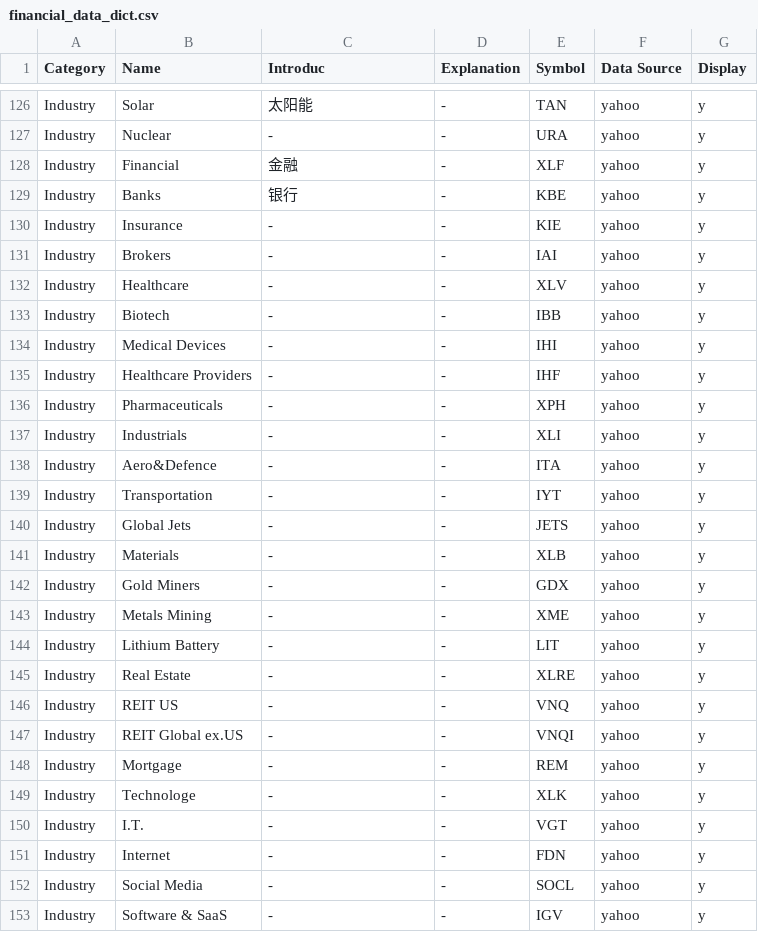
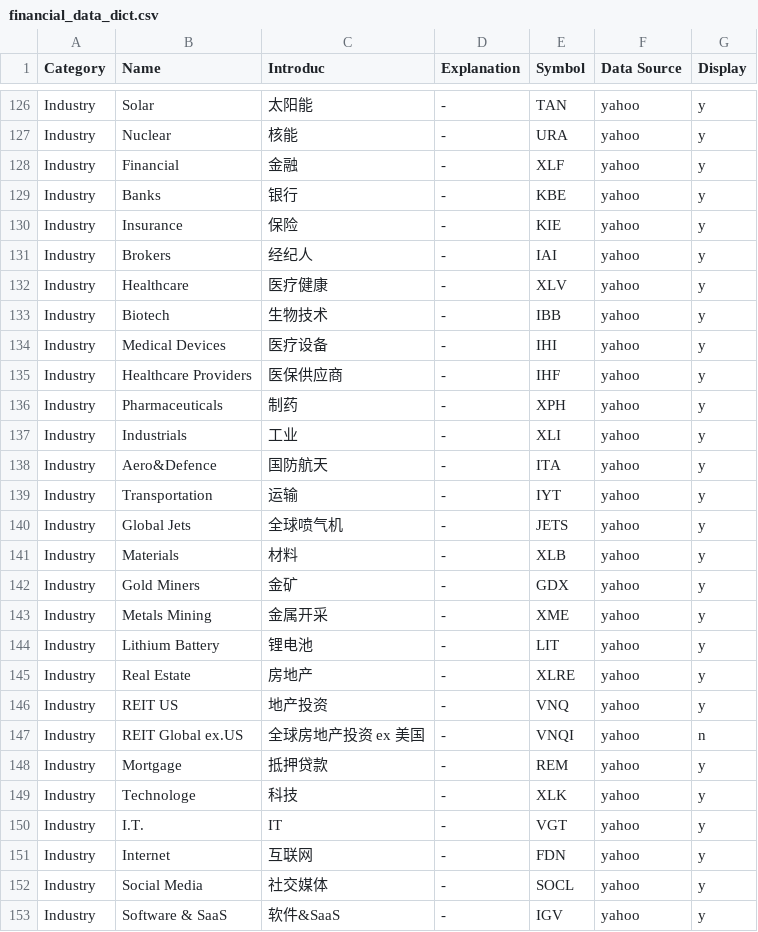
Before and after one commit to rekslee/jiucaiData, a CSV file: config/financial_data_dict.csv, drawn as a sheet; only a part is shown, gaps mark what is left out; the diff covers the shown part only; the diff names each change by its address in the sheet, - before the commit and + after, or states it on an @@ line.

```diff
--- a/config/financial_data_dict.csv
+++ b/config/financial_data_dict.csv
-C127 (Introduc): -
+C127 (Introduc): 核能
-C130 (Introduc): -
+C130 (Introduc): 保险
-C131 (Introduc): -
+C131 (Introduc): 经纪人
-C132 (Introduc): -
+C132 (Introduc): 医疗健康
-C133 (Introduc): -
+C133 (Introduc): 生物技术
-C134 (Introduc): -
+C134 (Introduc): 医疗设备
-C135 (Introduc): -
+C135 (Introduc): 医保供应商
-C136 (Introduc): -
+C136 (Introduc): 制药
-C137 (Introduc): -
+C137 (Introduc): 工业
-C138 (Introduc): -
+C138 (Introduc): 国防航天
-C139 (Introduc): -
+C139 (Introduc): 运输
-C140 (Introduc): -
+C140 (Introduc): 全球喷气机
-C141 (Introduc): -
+C141 (Introduc): 材料
-C142 (Introduc): -
+C142 (Introduc): 金矿
-C143 (Introduc): -
+C143 (Introduc): 金属开采
-C144 (Introduc): -
+C144 (Introduc): 锂电池
-C145 (Introduc): -
+C145 (Introduc): 房地产
-C146 (Introduc): -
+C146 (Introduc): 地产投资
-C147 (Introduc): -
+C147 (Introduc): 全球房地产投资 ex 美国
-G147 (Display): y
+G147 (Display): n
-C148 (Introduc): -
+C148 (Introduc): 抵押贷款
-C149 (Introduc): -
+C149 (Introduc): 科技
-C150 (Introduc): -
+C150 (Introduc): IT
-C151 (Introduc): -
+C151 (Introduc): 互联网
-C152 (Introduc): -
+C152 (Introduc): 社交媒体
-C153 (Introduc): -
+C153 (Introduc): 软件&SaaS
```
Also changed, not shown: 33 edited cells elsewhere in this file, 1 other file.
